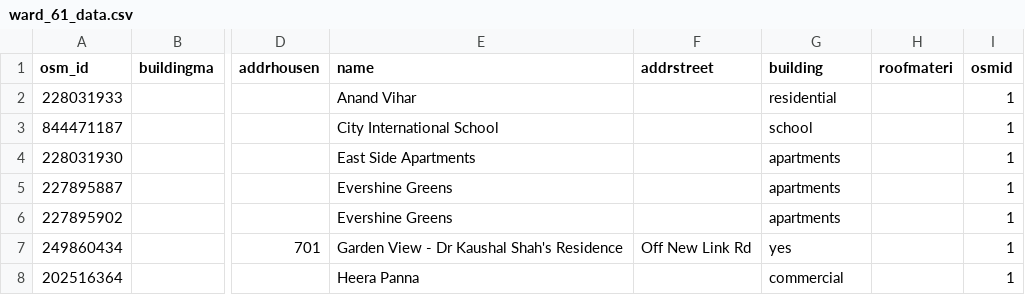
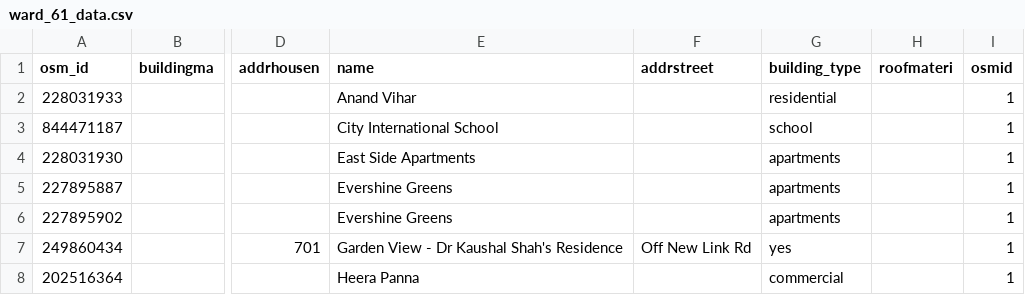
Before and after one commit to AkshitaShukla7898/Dashboard, a CSV file: no_waste/environments/ward_61_data.csv, drawn as a sheet; only a part is shown, gaps mark what is left out; the diff names each change by its address in the sheet, - before the commit and + after, or states it on an @@ line.

```diff
--- a/no_waste/environments/ward_61_data.csv
+++ b/no_waste/environments/ward_61_data.csv
-G1: building
+G1: building_type
```
Also changed, not shown: 2 other files.
